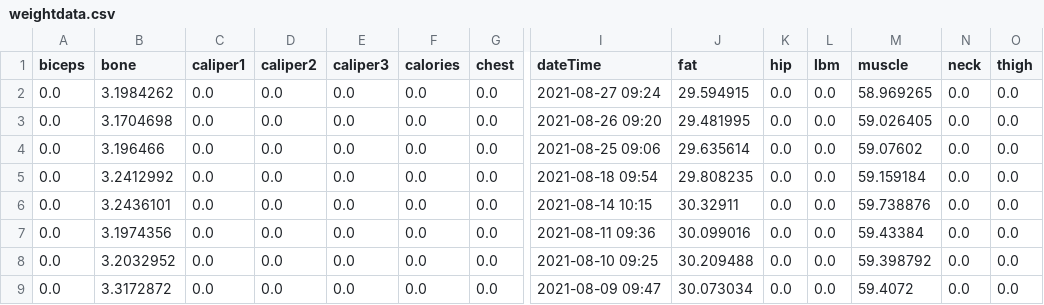
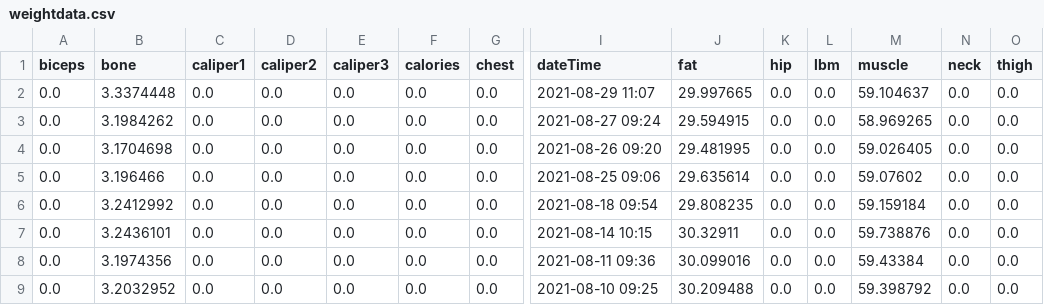
Before and after one commit to finbarrocallaghan/tracking, a CSV file: weightdata.csv, drawn as a sheet; only a part is shown, gaps mark what is left out; the shorter side is filled out with more unchanged rows; rows hold the shown columns only; the diff names each change by its address in the sheet, - before the commit and + after, or states it on an @@ line.

Commit message:
weight update

```diff
--- a/weightdata.csv
+++ b/weightdata.csv
+row 2: 0.0 | 3.3374448 | 0.0 | 0.0 | 0.0 | 0.0 | 0.0 | 2021-08-29 11:07 | 29.997665 | 0.0 | 0.0 | 59.104637 | 0.0 | 0.0
```
Also changed, not shown: 1 other file.
